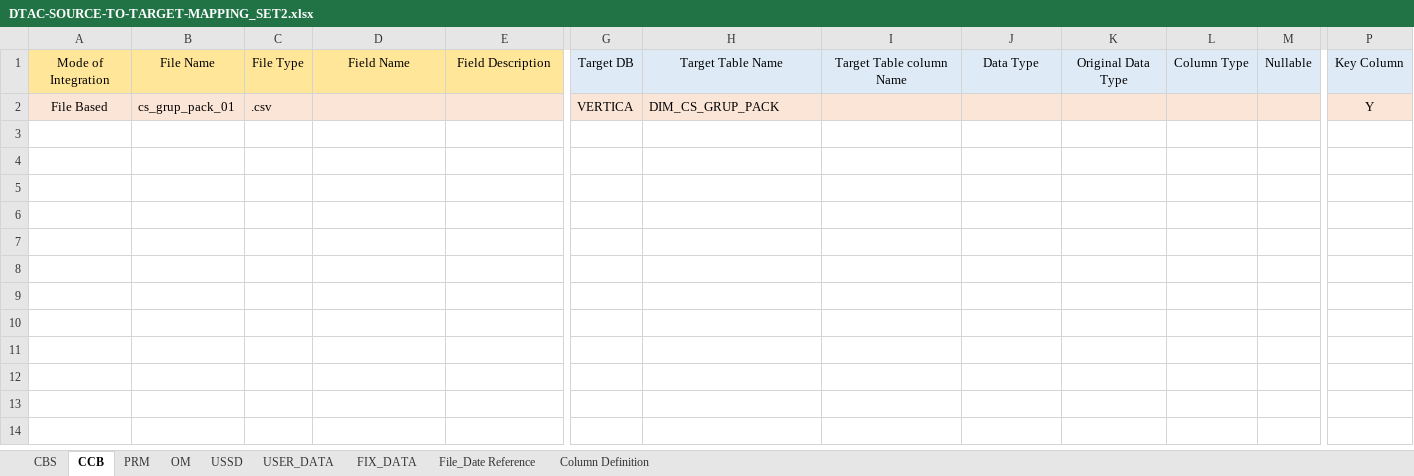
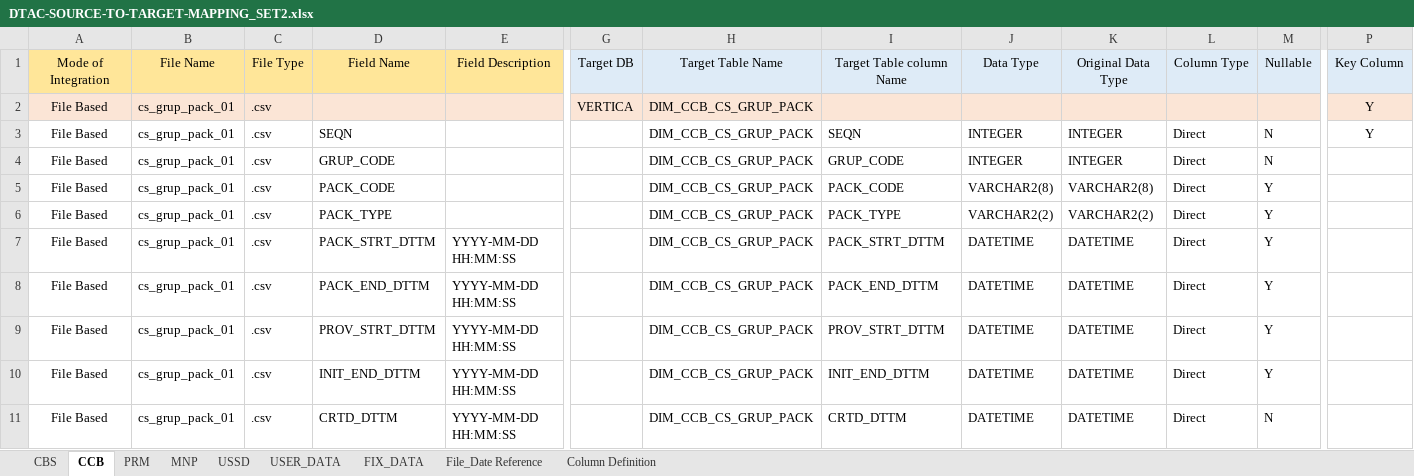
Before and after one commit to notting-hill/AEP_documents, an Excel workbook: DTAC-SOURCE-TO-TARGET-MAPPING_SET2.xlsx, sheet CCB, drawn as a sheet; only a part is shown, gaps mark what is left out; values as stored, in another font and other column widths than the file's, no borders; rows hold the shown columns only; the diff covers the shown part only; the diff names each change by its address in the sheet, - before the commit and + after, or states it on an @@ line.

```diff
--- a/DTAC-SOURCE-TO-TARGET-MAPPING_SET2.xlsx (sheet CCB)
+++ b/DTAC-SOURCE-TO-TARGET-MAPPING_SET2.xlsx (sheet CCB)
-sheet tab: OM
+sheet tab: MNP
-H2: DIM_CS_GRUP_PACK
+H2: DIM_CCB_CS_GRUP_PACK
+row 3: File Based | cs_grup_pack_01 | .csv | SEQN |  |  | DIM_CCB_CS_GRUP_PACK | SEQN | INTEGER | INTEGER | Direct | N | Y
+row 4: File Based | cs_grup_pack_01 | .csv | GRUP_CODE |  |  | DIM_CCB_CS_GRUP_PACK | GRUP_CODE | INTEGER | INTEGER | Direct | N
+row 5: File Based | cs_grup_pack_01 | .csv | PACK_CODE |  |  | DIM_CCB_CS_GRUP_PACK | PACK_CODE | VARCHAR2(8) | VARCHAR2(8) | Direct | Y
+row 6: File Based | cs_grup_pack_01 | .csv | PACK_TYPE |  |  | DIM_CCB_CS_GRUP_PACK | PACK_TYPE | VARCHAR2(2) | VARCHAR2(2) | Direct | Y
+row 7: File Based | cs_grup_pack_01 | .csv | PACK_STRT_DTTM | YYYY-MM-DD HH:MM:SS |  | DIM_CCB_CS_GRUP_PACK | PACK_STRT_DTTM | DATETIME | DATETIME | Direct | Y
+row 8: File Based | cs_grup_pack_01 | .csv | PACK_END_DTTM | YYYY-MM-DD HH:MM:SS |  | DIM_CCB_CS_GRUP_PACK | PACK_END_DTTM | DATETIME | DATETIME | Direct | Y
+row 9: File Based | cs_grup_pack_01 | .csv | PROV_STRT_DTTM | YYYY-MM-DD HH:MM:SS |  | DIM_CCB_CS_GRUP_PACK | PROV_STRT_DTTM | DATETIME | DATETIME | Direct | Y
+row 10: File Based | cs_grup_pack_01 | .csv | INIT_END_DTTM | YYYY-MM-DD HH:MM:SS |  | DIM_CCB_CS_GRUP_PACK | INIT_END_DTTM | DATETIME | DATETIME | Direct | Y
+row 11: File Based | cs_grup_pack_01 | .csv | CRTD_DTTM | YYYY-MM-DD HH:MM:SS |  | DIM_CCB_CS_GRUP_PACK | CRTD_DTTM | DATETIME | DATETIME | Direct | N
```
Also changed, not shown: 9 added rows elsewhere in this sheet, sheet CBS, sheet USER_DATA, sheet FIX_DATA, sheet USSD, sheet PRM, hidden cells, 1 other file.
